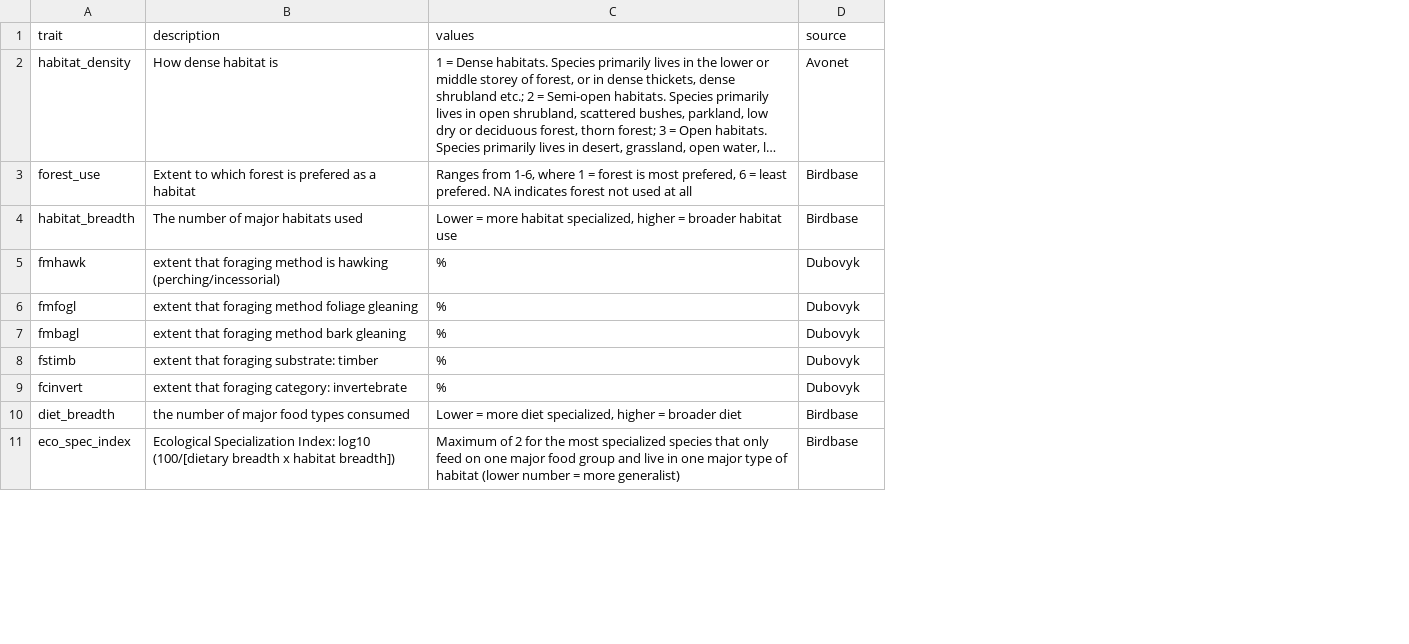
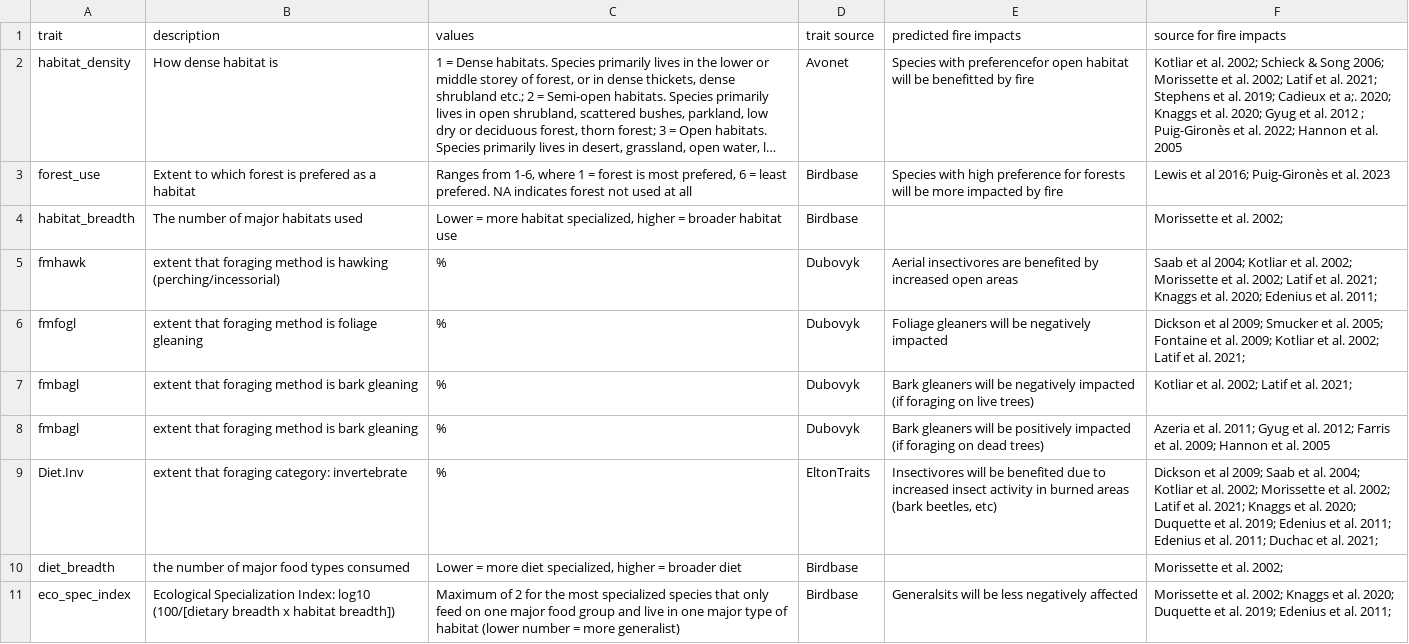
Before and after one commit to jloesberg/BCBirdsandFire, a CSV file: Data/cleaned/traits.for.pca.csv, drawn as a sheet; only a part is shown; long unchanged cells end in …; the diff covers the shown part only; the diff names each change by its address in the sheet, - before the commit and + after, or states it on an @@ line.

```diff
--- a/Data/cleaned/traits.for.pca.csv
+++ b/Data/cleaned/traits.for.pca.csv
+column E (predicted fire impacts), rows 2-11: Species with preferencefor open habitat will be benefitted by fire | Species with high preference for forests will be more impacted by fire |  | Aerial insectivores are benefited by increased open areas | Foliage gleaners will be negatively impacted | Bark gleaners will be negatively impacted (if foraging on live trees) | Bark gleaners will be positively impacted (if foraging on dead trees) | Insectivores will be benefited due to increased insect activity in burned areas (bark beetles, etc) |  | Generalsits will be less negatively affected
+column F (source for fire impacts), rows 2-11: Kotliar et al. 2002; Schieck & Song 2006; Morissette et al. 2002; Latif et al. 2021; Stephens et al. 2019; Cadieux et a;. 2020; Knaggs et al. 2020; Gyug et al. 2012 ; Puig-Gironès et al. 2022; Hannon et al. 2005 | Lewis et al 2016; Puig-Gironès et al. 2023 | Morissette et al. 2002; | Saab et al 2004; Kotliar et al. 2002; Morissette et al. 2002; Latif et al. 2021; Knaggs et al. 2020; Edenius et al. 2011; | Dickson et al 2009; Smucker et al. 2005; Fontaine et al. 2009; Kotliar et al. 2002; Latif et al. 2021; | Kotliar et al. 2002; Latif et al. 2021; | Azeria et al. 2011; Gyug et al. 2012; Farris et al. 2009; Hannon et al. 2005 | Dickson et al 2009; Saab et al. 2004; Kotliar et al. 2002; Morissette et al. 2002; Latif et al. 2021; Knaggs et al. 2020; Duquette et al. 2019; Edenius et al. 2011; Edenius et al. 2011; Duchac et al. 2021; | Morissette et al. 2002; | Morissette et al. 2002; Knaggs et al. 2020; Duquette et al. 2019; Edenius et al. 2011;
-D1: source
+D1: trait source
-B6 (description): …foraging method foliage gleaning
+B6 (description): …foraging method is foliage gleaning
-B7 (description): extent that foraging method bark gleaning
+B7 (description): extent that foraging method is bark gleaning
-A8 (trait): fstimb
+A8 (trait): fmbagl
-B8 (description): extent that foraging substrate: timber
+B8 (description): extent that foraging method is bark gleaning
-A9 (trait): fcinvert
+A9 (trait): Diet.Inv
-D9 (trait source): Dubovyk
+D9 (trait source): EltonTraits
```
Also changed, not shown: 17 added rows elsewhere in this file, Data/cleaned/BC_bird_traits.csv, 29 other files.
